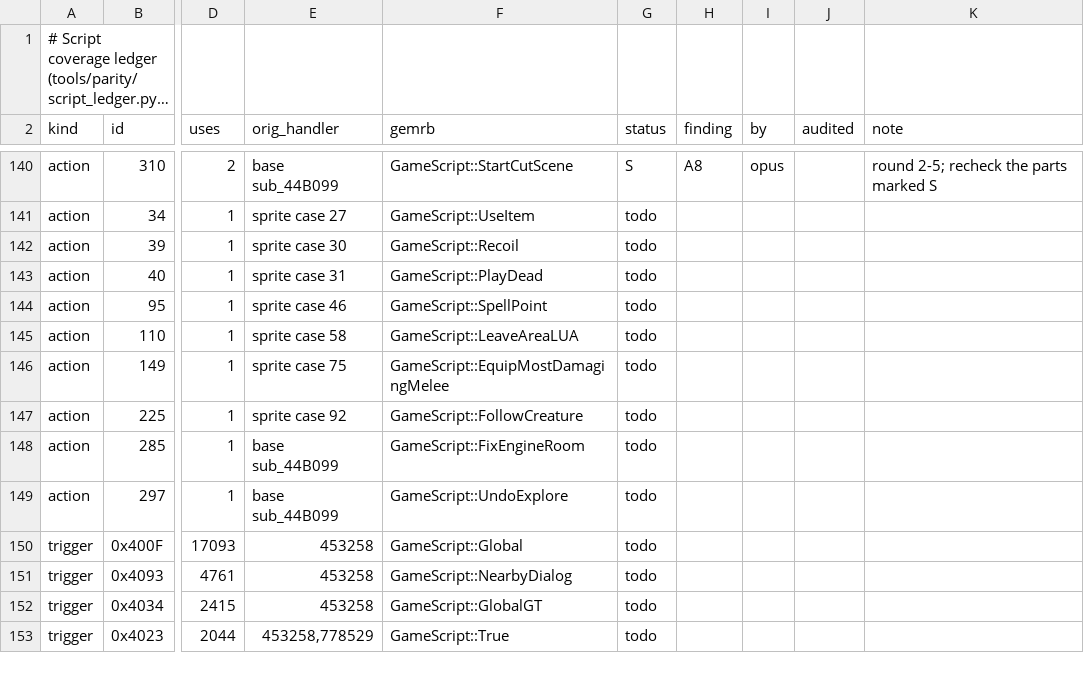
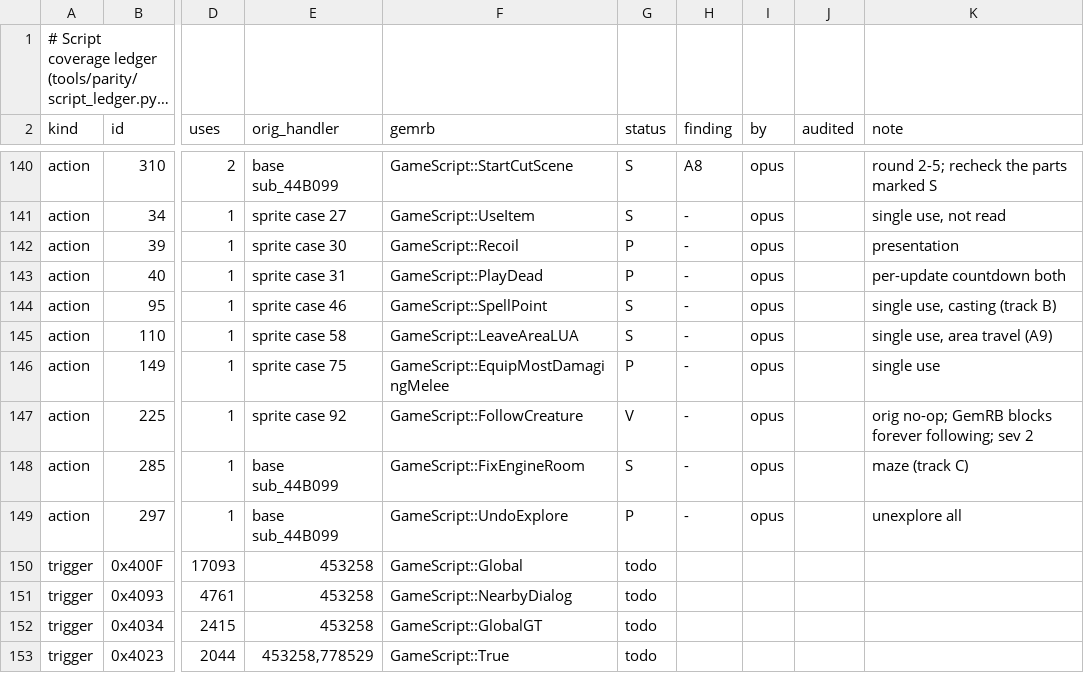
Before and after one commit to b5635/gemrb-pst-forever, a TSV file: dev/parity/script_ledger.tsv, drawn as a sheet; only a part is shown, gaps mark what is left out; long unchanged cells end in …; the diff covers the shown part only; the diff names each change by its address in the sheet, - before the commit and + after, or states it on an @@ line.

Commit message:
PST parity A1: batch 6, the single-digit actions (GlobalSetGlobal reversed, FollowCreature, ForceFacing, GeneratePartyMember...), finding A20

```diff
--- a/dev/parity/script_ledger.tsv
+++ b/dev/parity/script_ledger.tsv
-G141 (status): todo
+G141 (status): S
-H141:H149 (finding): (empty)
+H141:H149 (finding): -
-I141:I149 (by): (empty)
+I141:I149 (by): opus
-K141 (note): (empty)
+K141 (note): single use, not read
-G142:G143 (status): todo
+G142:G143 (status): P
-K142 (note): (empty)
+K142 (note): presentation
-K143 (note): (empty)
+K143 (note): per-update countdown both
-G144:G145 (status): todo
+G144:G145 (status): S
-K144 (note): (empty)
+K144 (note): single use, casting (track B)
-K145 (note): (empty)
+K145 (note): single use, area travel (A9)
-G146 (status): todo
+G146 (status): P
-K146 (note): (empty)
+K146 (note): single use
-G147 (status): todo
+G147 (status): V
-K147 (note): (empty)
+K147 (note): orig no-op; GemRB blocks forever following; sev 2
-G148 (status): todo
+G148 (status): S
-K148 (note): (empty)
+K148 (note): maze (track C)
-G149 (status): todo
+G149 (status): P
-K149 (note): (empty)
+K149 (note): unexplore all
```
Also changed, not shown: 52 edited cells elsewhere in this file, 2 other files.
